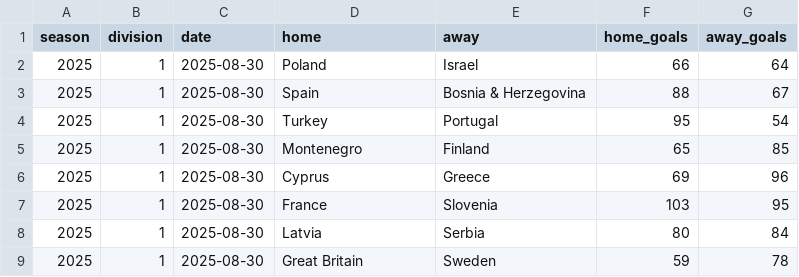
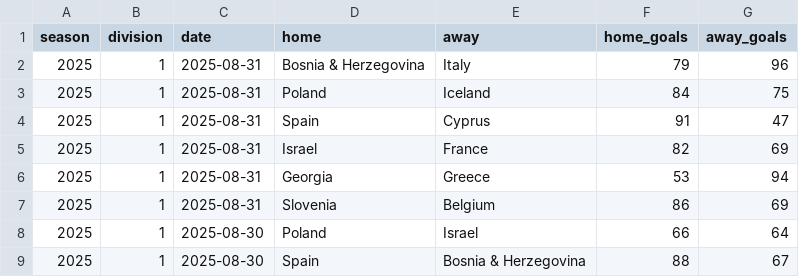
Before and after one commit to bgautijonsson/basketball_international, a CSV file: data/male/data.csv, drawn as a sheet; only a part is shown; the shorter side is filled out with more unchanged rows; the diff names each change by its address in the sheet, - before the commit and + after, or states it on an @@ line.

```diff
--- a/data/male/data.csv
+++ b/data/male/data.csv
+row 2: 2025 | 1 | 2025-08-31 | Bosnia & Herzegovina | Italy | 79 | 96
+row 3: 2025 | 1 | 2025-08-31 | Poland | Iceland | 84 | 75
+row 4: 2025 | 1 | 2025-08-31 | Spain | Cyprus | 91 | 47
+row 5: 2025 | 1 | 2025-08-31 | Israel | France | 82 | 69
+row 6: 2025 | 1 | 2025-08-31 | Georgia | Greece | 53 | 94
+row 7: 2025 | 1 | 2025-08-31 | Slovenia | Belgium | 86 | 69
```
Also changed, not shown: data/male/eurobasket/2025/results.csv, 25 other files.
